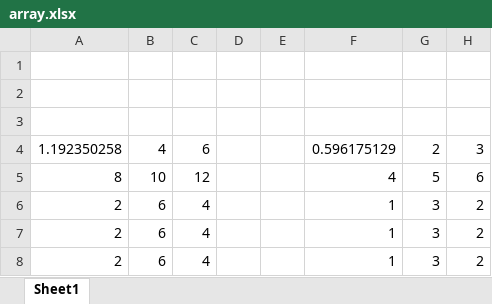
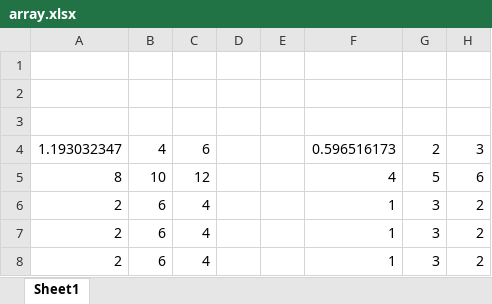
Before and after one commit to GCuser99/tbXLLerator, an Excel workbook: array.xlsx, sheet Sheet1, drawn as a sheet; only a part is shown; values as stored, in another font and other column widths than the file's, no borders; the diff names each change by its address in the sheet, - before the commit and + after, or states it on an @@ line.

```diff
--- a/array.xlsx (sheet Sheet1)
+++ b/array.xlsx (sheet Sheet1)
-A4: 1.192350258
+A4: 1.193032347
-F4: 0.596175129
+F4: 0.596516173
```
Also changed, not shown: tests.xlsx, 7 other files.
